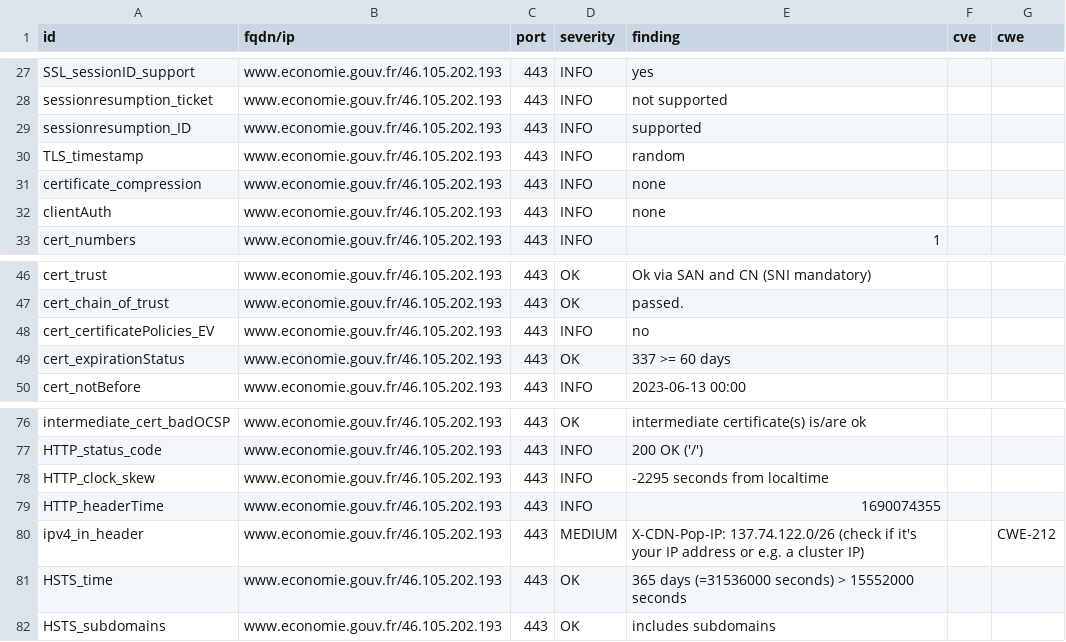
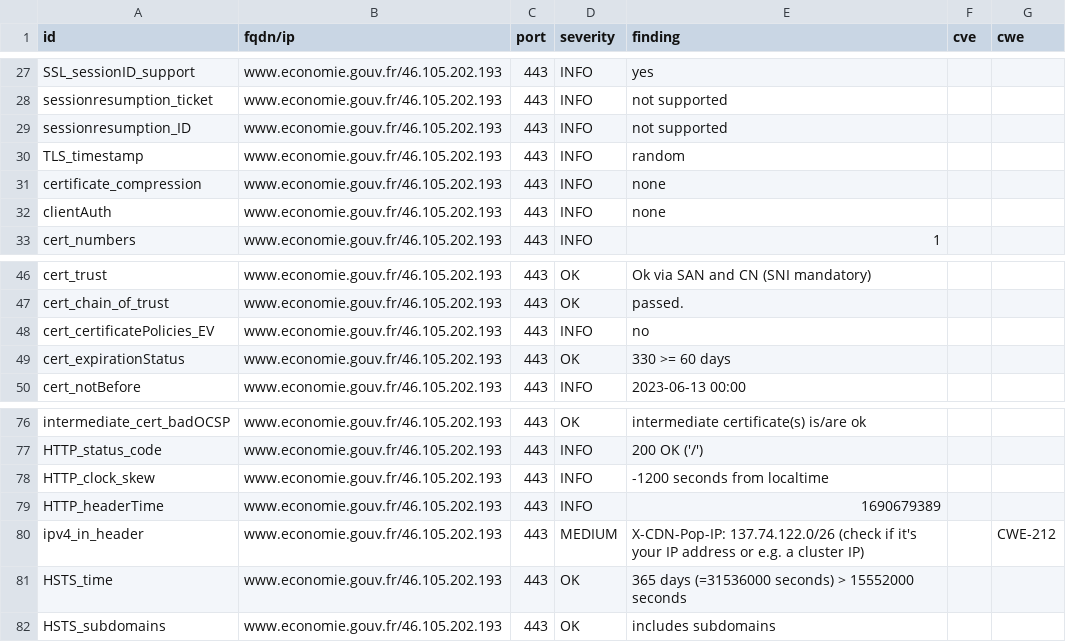
Before and after one commit to mactimebatn/dashloard, a CSV file: results/aHR0cHM6Ly93d3cuZWNvbm9taWUuZ291di5mcg==/testssl.csv, drawn as a sheet; only a part is shown, gaps mark what is left out.

```diff
--- a/results/aHR0cHM6Ly93d3cuZWNvbm9taWUuZ291di5mcg==/testssl.csv
+++ b/results/aHR0cHM6Ly93d3cuZWNvbm9taWUuZ291di5mcg==/testssl.csv
@@ -28,3 +28,3 @@
 "sessionresumption_ticket","www.economie.gouv.fr/46.105.202.193","443","INFO","not supported","",""
-"sessionresumption_ID","www.economie.gouv.fr/46.105.202.193","443","INFO","supported","",""
+"sessionresumption_ID","www.economie.gouv.fr/46.105.202.193","443","INFO","not supported","",""
 "TLS_timestamp","www.economie.gouv.fr/46.105.202.193","443","INFO","random","",""
@@ -48,3 +48,3 @@
 "cert_certificatePolicies_EV","www.economie.gouv.fr/46.105.202.193","443","INFO","no","",""
-"cert_expirationStatus","www.economie.gouv.fr/46.105.202.193","443","OK","337 >= 60 days","",""
+"cert_expirationStatus","www.economie.gouv.fr/46.105.202.193","443","OK","330 >= 60 days","",""
 "cert_notBefore","www.economie.gouv.fr/46.105.202.193","443","INFO","2023-06-13 00:00","",""
@@ -77,4 +77,4 @@
 "HTTP_status_code","www.economie.gouv.fr/46.105.202.193","443","INFO","200 OK ('/')","",""
-"HTTP_clock_skew","www.economie.gouv.fr/46.105.202.193","443","INFO","-2295 seconds from localtime","",""
-"HTTP_headerTime","www.economie.gouv.fr/46.105.202.193","443","INFO","1690074355","",""
+"HTTP_clock_skew","www.economie.gouv.fr/46.105.202.193","443","INFO","-1200 seconds from localtime","",""
+"HTTP_headerTime","www.economie.gouv.fr/46.105.202.193","443","INFO","1690679389","",""
 "ipv4_in_header","www.economie.gouv.fr/46.105.202.193","443","MEDIUM","X-CDN-Pop-IP: 137.74.122.0/26 (check if it's your IP address or e.g. a cluster IP)","","CWE-212"
```
Also changed, not shown: 13 other files.
